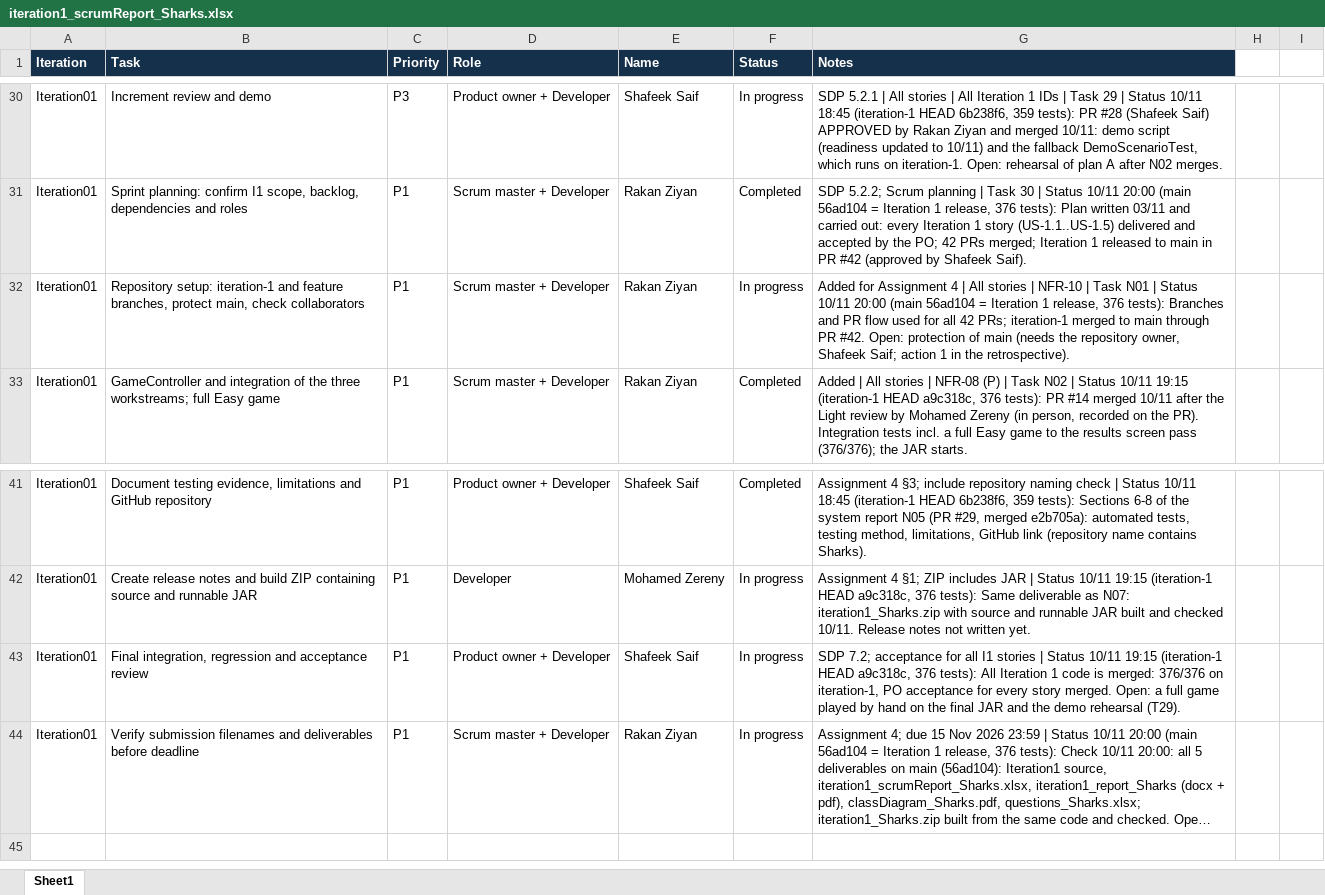
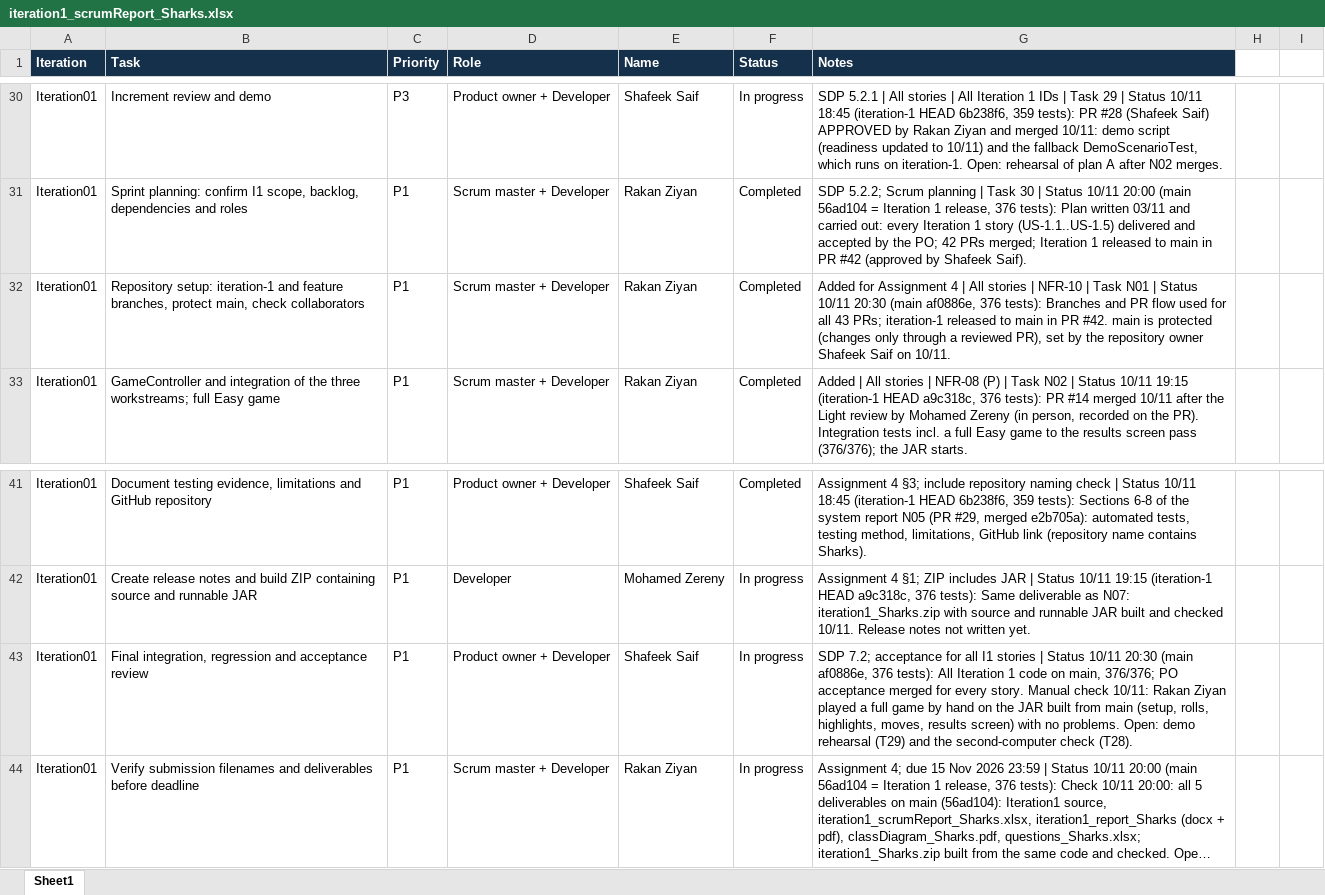
Before and after one commit to shafeekseef81-svg/Sharks, an Excel workbook: iteration1_scrumReport_Sharks.xlsx, sheet Sheet1, drawn as a sheet; only a part is shown, gaps mark what is left out; long unchanged cells end in …; values as stored, in another font and other column widths than the file's, no borders; table styles not drawn; the diff names each change by its address in the sheet, - before the commit and + after, or states it on an @@ line.

```diff
--- a/iteration1_scrumReport_Sharks.xlsx (sheet Sheet1)
+++ b/iteration1_scrumReport_Sharks.xlsx (sheet Sheet1)
-F32 (Status): In progress
+F32 (Status): Completed
-G32 (Notes): …Status 10/11 20:00 (main 56ad104 = Iteration 1 release, 376 tests): Branches and PR flow used for all 42 PRs; iteration-1 merged to main through PR #42. Open: protection of main (needs the repository owner, Shafeek Saif; action 1 in the retrospective).
+G32 (Notes): …Status 10/11 20:30 (main af0886e, 376 tests): Branches and PR flow used for all 43 PRs; iteration-1 released to main in PR #42. main is protected (changes only through a reviewed PR), set by the repository owner Shafeek Saif on 10/11.
-G43 (Notes): …Status 10/11 19:15 (iteration-1 HEAD a9c318c, 376 tests): All Iteration 1 code is merged: 376/376 on iteration-1, PO acceptance for every story merged. Open: a full game played by hand on the final JAR and the demo rehearsal (T29).
+G43 (Notes): …Status 10/11 20:30 (main af0886e, 376 tests): All Iteration 1 code on main, 376/376; PO acceptance merged for every story. Manual check 10/11: Rakan Ziyan played a full game by hand on the JAR built from main (setup, rolls, highlights, moves, results screen) with no problems. Open: demo rehearsal (T29) and the second-computer check (T28).
```
